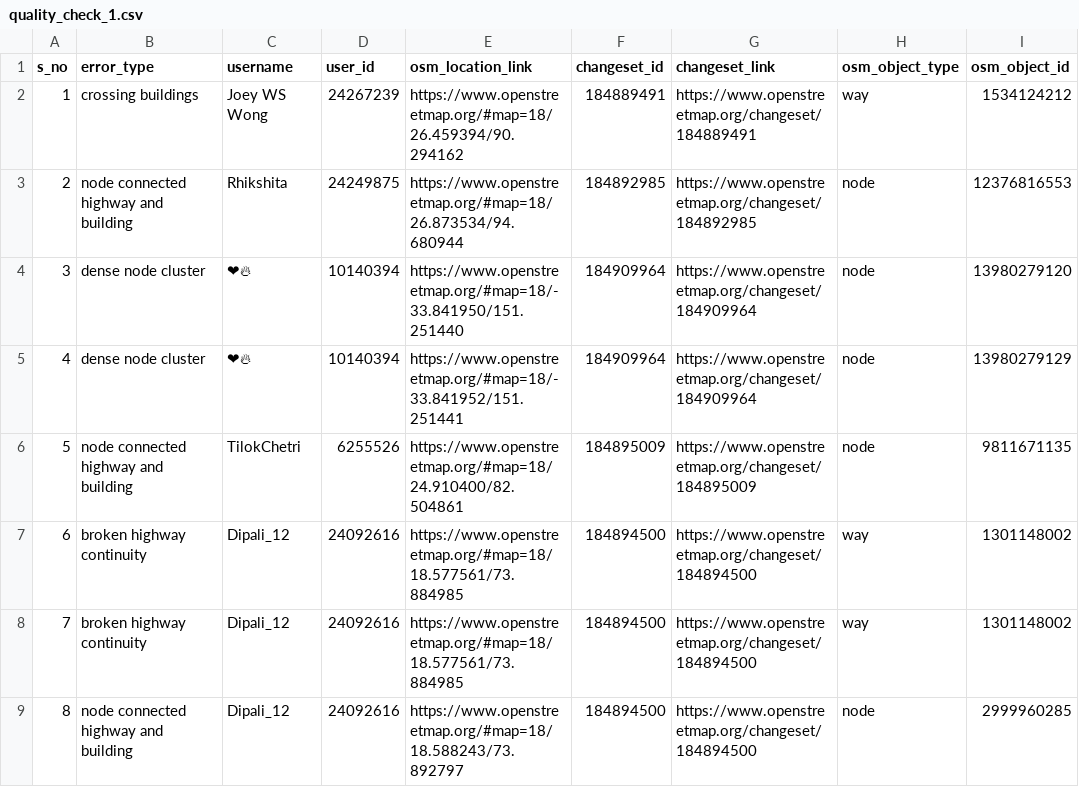
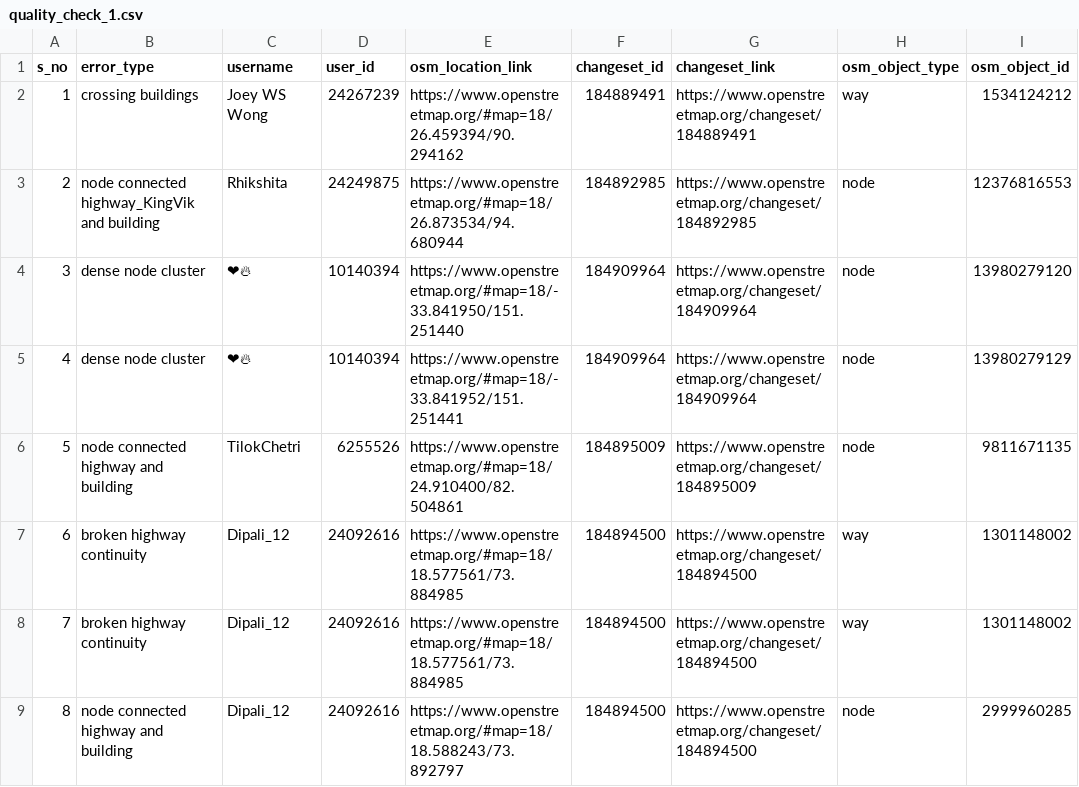
Before and after one commit to KingVik-Planet/OSM_QC_MapCupAPAC2026, a CSV file: data/quality_check_1.csv, drawn as a sheet; only a part is shown; the diff names each change by its address in the sheet, - before the commit and + after, or states it on an @@ line.

Commit message:
Update quality_check_1.csv

```diff
--- a/data/quality_check_1.csv
+++ b/data/quality_check_1.csv
-B3 (error_type): node connected highway and building
+B3 (error_type): node connected highway_KingVik and building
```
